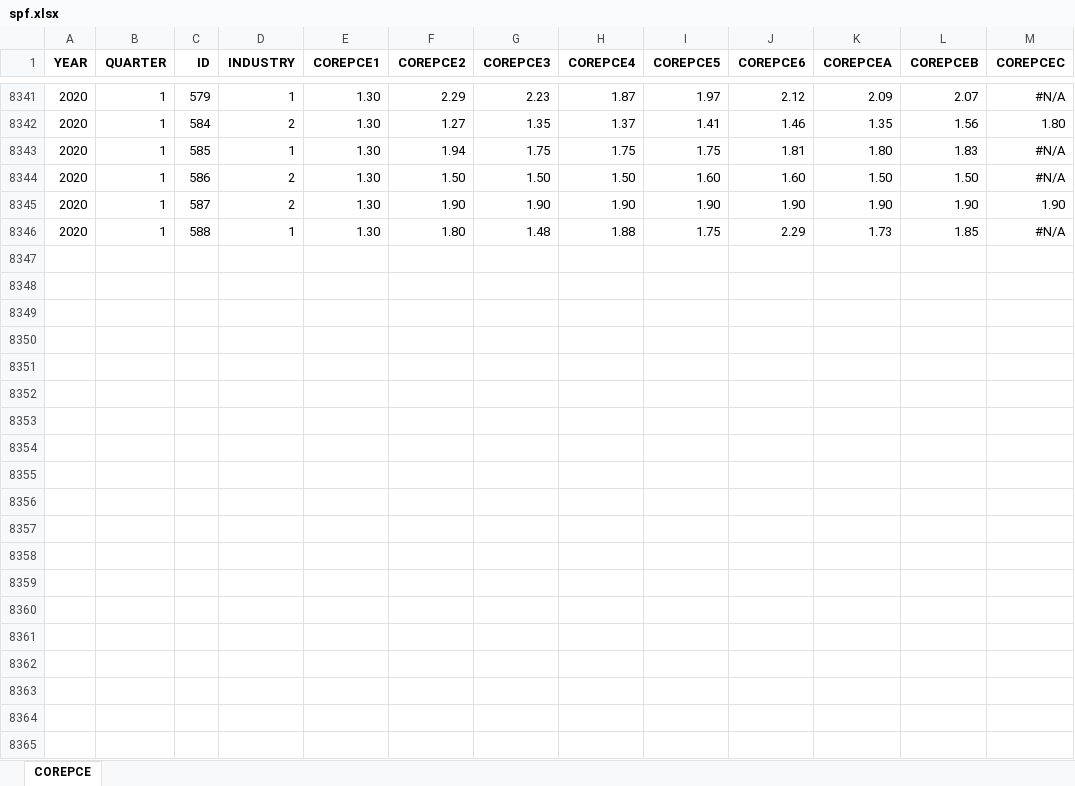
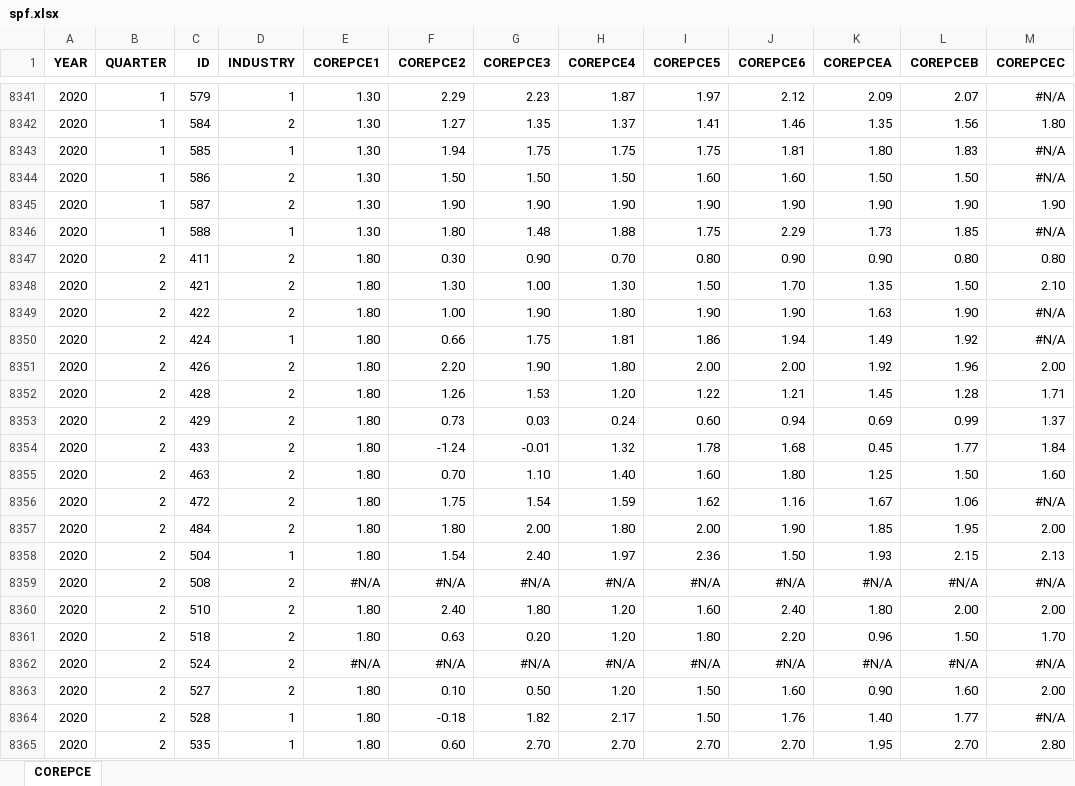
Before and after one commit to ethanr2/FedWatch, an Excel workbook: data/spf.xlsx, sheet COREPCE, drawn as a sheet; only a part is shown, gaps mark what is left out; values as stored, in another font and other column widths than the file's, no borders; the diff covers the shown part only; the diff names each change by its address in the sheet, - before the commit and + after, or states it on an @@ line.

```diff
--- a/data/spf.xlsx (sheet COREPCE)
+++ b/data/spf.xlsx (sheet COREPCE)
+row 8347: 2020 | 2 | 411 | 2 | 1.80 | 0.30 | 0.90 | 0.70 | 0.80 | 0.90 | 0.90 | 0.80 | 0.80
+row 8348: 2020 | 2 | 421 | 2 | 1.80 | 1.30 | 1.00 | 1.30 | 1.50 | 1.70 | 1.35 | 1.50 | 2.10
+row 8349: 2020 | 2 | 422 | 2 | 1.80 | 1.00 | 1.90 | 1.80 | 1.90 | 1.90 | 1.63 | 1.90 | #N/A
+row 8350: 2020 | 2 | 424 | 1 | 1.80 | 0.66 | 1.75 | 1.81 | 1.86 | 1.94 | 1.49 | 1.92 | #N/A
+row 8351: 2020 | 2 | 426 | 2 | 1.80 | 2.20 | 1.90 | 1.80 | 2.00 | 2.00 | 1.92 | 1.96 | 2.00
+row 8352: 2020 | 2 | 428 | 2 | 1.80 | 1.26 | 1.53 | 1.20 | 1.22 | 1.21 | 1.45 | 1.28 | 1.71
+row 8353: 2020 | 2 | 429 | 2 | 1.80 | 0.73 | 0.03 | 0.24 | 0.60 | 0.94 | 0.69 | 0.99 | 1.37
+row 8354: 2020 | 2 | 433 | 2 | 1.80 | -1.24 | -0.01 | 1.32 | 1.78 | 1.68 | 0.45 | 1.77 | 1.84
+row 8355: 2020 | 2 | 463 | 2 | 1.80 | 0.70 | 1.10 | 1.40 | 1.60 | 1.80 | 1.25 | 1.50 | 1.60
+row 8356: 2020 | 2 | 472 | 2 | 1.80 | 1.75 | 1.54 | 1.59 | 1.62 | 1.16 | 1.67 | 1.06 | #N/A
+row 8357: 2020 | 2 | 484 | 2 | 1.80 | 1.80 | 2.00 | 1.80 | 2.00 | 1.90 | 1.85 | 1.95 | 2.00
+row 8358: 2020 | 2 | 504 | 1 | 1.80 | 1.54 | 2.40 | 1.97 | 2.36 | 1.50 | 1.93 | 2.15 | 2.13
+row 8359: 2020 | 2 | 508 | 2 | #N/A | #N/A | #N/A | #N/A | #N/A | #N/A | #N/A | #N/A | #N/A
+row 8360: 2020 | 2 | 510 | 2 | 1.80 | 2.40 | 1.80 | 1.20 | 1.60 | 2.40 | 1.80 | 2.00 | 2.00
+row 8361: 2020 | 2 | 518 | 2 | 1.80 | 0.63 | 0.20 | 1.20 | 1.80 | 2.20 | 0.96 | 1.50 | 1.70
+row 8362: 2020 | 2 | 524 | 2 | #N/A | #N/A | #N/A | #N/A | #N/A | #N/A | #N/A | #N/A | #N/A
+row 8363: 2020 | 2 | 527 | 2 | 1.80 | 0.10 | 0.50 | 1.20 | 1.50 | 1.60 | 0.90 | 1.60 | 2.00
+row 8364: 2020 | 2 | 528 | 1 | 1.80 | -0.18 | 1.82 | 2.17 | 1.50 | 1.76 | 1.40 | 1.77 | #N/A
+row 8365: 2020 | 2 | 535 | 1 | 1.80 | 0.60 | 2.70 | 2.70 | 2.70 | 2.70 | 1.95 | 2.70 | 2.80
```
Also changed, not shown: 23 added rows elsewhere in this sheet, 2 other files.
